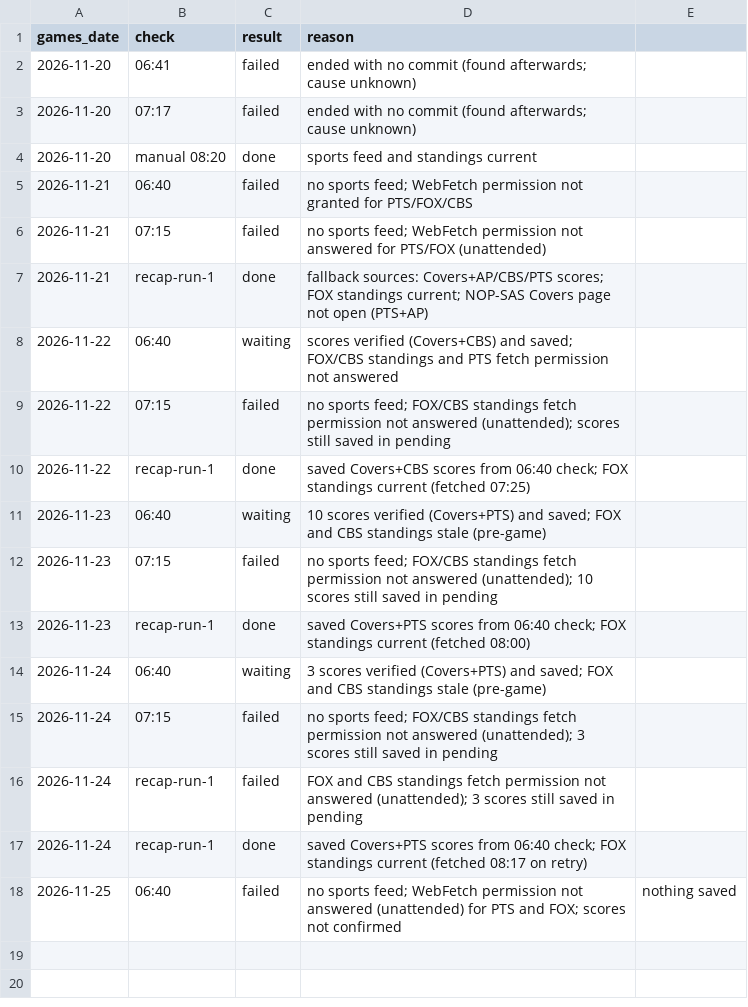
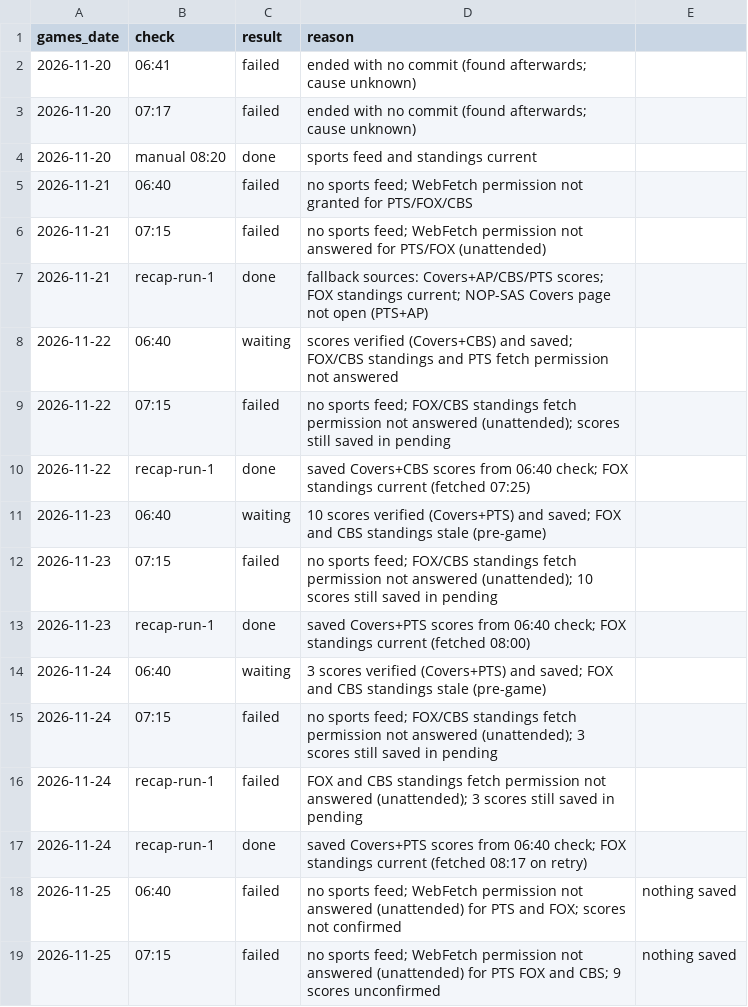
Before and after one commit to etelem/boxandmotion-site, a CSV file: data/update-status.csv, drawn as a sheet; the diff names each change by its address in the sheet, - before the commit and + after, or states it on an @@ line.

```diff
--- a/data/update-status.csv
+++ b/data/update-status.csv
+row 19: 2026-11-25 | 07:15 | failed | no sports feed; WebFetch permission not answered (unattended) for PTS FOX and CBS; 9 scores unconfirmed | nothing saved
```
Also changed, not shown: data/standings-log.csv.
